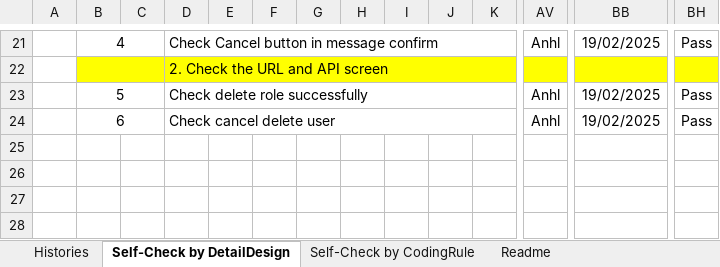
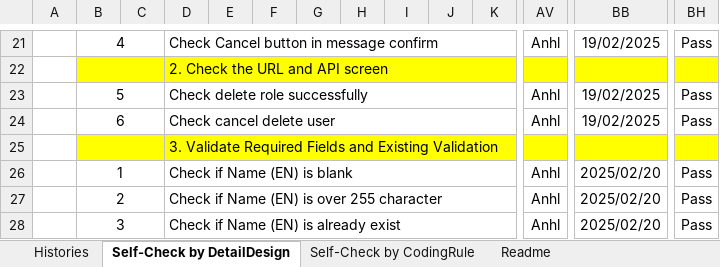
Before and after one commit to leanhuynh/fresher-IDS, an Excel workbook: document/checklist/Checklist_DeleteRole.xlsx, sheet Self-Check by DetailDesign, drawn as a sheet; only a part is shown, gaps mark what is left out; values as stored, in another font and other column widths than the file's, no borders; charts and pictures not drawn; rows hold the shown columns only; the diff names each change by its address in the sheet, - before the commit and + after, or states it on an @@ line.

```diff
--- a/document/checklist/Checklist_DeleteRole.xlsx (sheet Self-Check by DetailDesign)
+++ b/document/checklist/Checklist_DeleteRole.xlsx (sheet Self-Check by DetailDesign)
+row 25:  |  |  | 3. Validate Required Fields and Existing Validation
+row 26:  | 1 |  | Check if Name (EN) is blank |  |  |  |  |  |  |  | Anhl | 2025/02/20 | Pass
+row 27:  | 2 |  | Check if Name (EN) is over 255 character |  |  |  |  |  |  |  | Anhl | 2025/02/20 | Pass
+row 28:  | 3 |  | Check if Name (EN) is already exist |  |  |  |  |  |  |  | Anhl | 2025/02/20 | Pass
```
Also changed, not shown: charts or pictures, document/checklist/Checklist_DeleteUser.xlsx, document/screen/Create Hotel Screen.xlsx, 14 other files.
